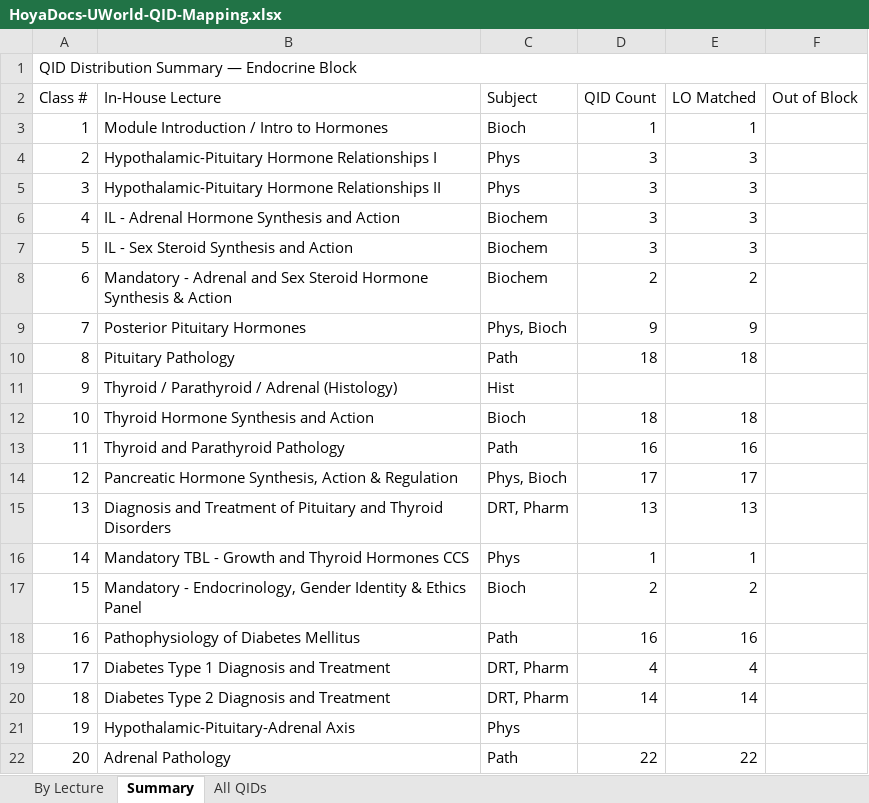
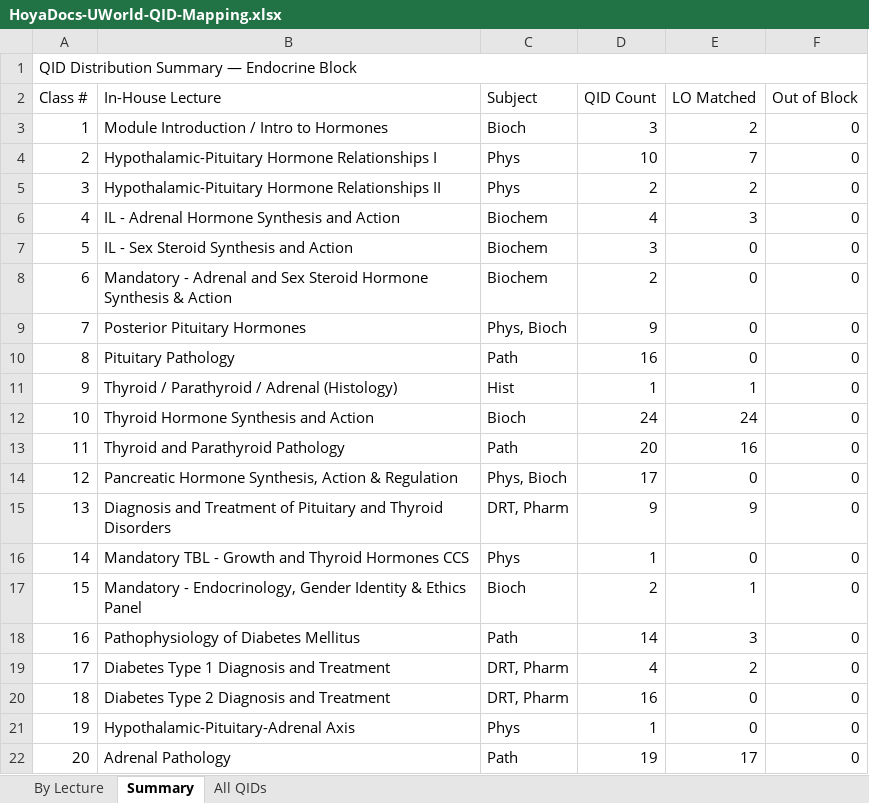
Before and after one commit to strettyit10/Block4-Endocrine, an Excel workbook: resource-mapping/HoyaDocs-UWorld-QID-Mapping.xlsx, sheet Summary, drawn as a sheet; only a part is shown; values as stored, in another font and other column widths than the file's, no cell formats; the diff covers the shown part only; the diff names each change by its address in the sheet, - before the commit and + after, or states it on an @@ line.

```diff
--- a/resource-mapping/HoyaDocs-UWorld-QID-Mapping.xlsx (sheet Summary)
+++ b/resource-mapping/HoyaDocs-UWorld-QID-Mapping.xlsx (sheet Summary)
-D3 (QID Count): 1
+D3 (QID Count): 3
-E3 (LO Matched): 1
+E3 (LO Matched): 2
-F3:F22 (Out of Block): (empty)
+F3:F22 (Out of Block): 0
-D4 (QID Count): 3
+D4 (QID Count): 10
-E4 (LO Matched): 3
+E4 (LO Matched): 7
-D5 (QID Count): 3
+D5 (QID Count): 2
-E5 (LO Matched): 3
+E5 (LO Matched): 2
-D6 (QID Count): 3
+D6 (QID Count): 4
-E7 (LO Matched): 3
+E7 (LO Matched): 0
-E8 (LO Matched): 2
+E8 (LO Matched): 0
-E9 (LO Matched): 9
+E9 (LO Matched): 0
-D10 (QID Count): 18
+D10 (QID Count): 16
-E10 (LO Matched): 18
+E10 (LO Matched): 0
-D11 (QID Count): (empty)
+D11 (QID Count): 1
-E11 (LO Matched): (empty)
+E11 (LO Matched): 1
-D12 (QID Count): 18
+D12 (QID Count): 24
-E12 (LO Matched): 18
+E12 (LO Matched): 24
-D13 (QID Count): 16
+D13 (QID Count): 20
-E14 (LO Matched): 17
+E14 (LO Matched): 0
-D15 (QID Count): 13
+D15 (QID Count): 9
-E15 (LO Matched): 13
+E15 (LO Matched): 9
-E16 (LO Matched): 1
+E16 (LO Matched): 0
-E17 (LO Matched): 2
+E17 (LO Matched): 1
-D18 (QID Count): 16
+D18 (QID Count): 14
-E18 (LO Matched): 16
+E18 (LO Matched): 3
-E19 (LO Matched): 4
+E19 (LO Matched): 2
-D20 (QID Count): 14
+D20 (QID Count): 16
-E20 (LO Matched): 14
+E20 (LO Matched): 0
-D21 (QID Count): (empty)
+D21 (QID Count): 1
-E21 (LO Matched): (empty)
+E21 (LO Matched): 0
-D22 (QID Count): 22
+D22 (QID Count): 19
-E22 (LO Matched): 22
+E22 (LO Matched): 17
```
Also changed, not shown: 38 removed rows and 18 edited cells elsewhere in this sheet, sheet All QIDs, sheet By Lecture, cell formats, resource-mapping/Endocrine_Resource_Mapping.xlsx.
